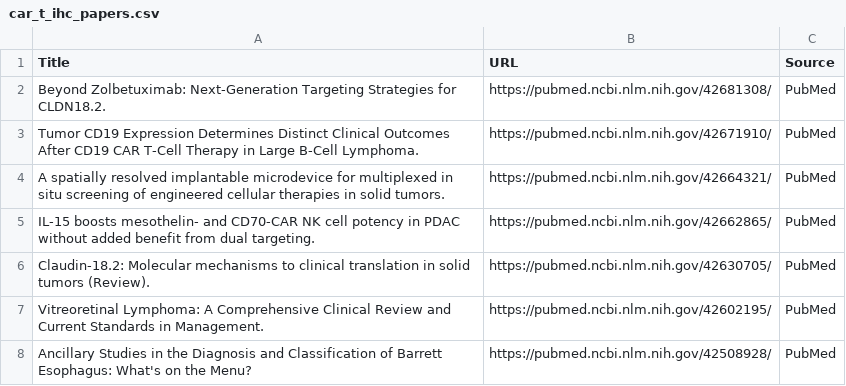
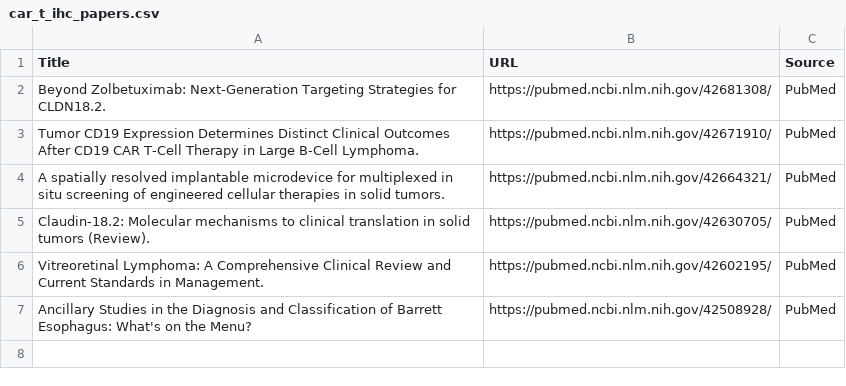
Before and after one commit to nattanasio-dev/biorxiv-tracker, a CSV file: car_t_ihc_papers.csv, drawn as a sheet.

```diff
--- a/car_t_ihc_papers.csv
+++ b/car_t_ihc_papers.csv
@@ -4,3 +4,2 @@ Tumor CD19 Expression Determines Distinct Clinical Outcomes After CD19 CAR T-Cel
 A spatially resolved implantable microdevice for multiplexed in situ screening of engineered cellular therapies in solid tumors.,https://pubmed.ncbi.nlm.nih.gov/42664321/,PubMed
-IL-15 boosts mesothelin- and CD70-CAR NK cell potency in PDAC without added benefit from dual targeting.,https://pubmed.ncbi.nlm.nih.gov/42662865/,PubMed
 Claudin-18.2: Molecular mechanisms to clinical translation in solid tumors (Review).,https://pubmed.ncbi.nlm.nih.gov/42630705/,PubMed
```
